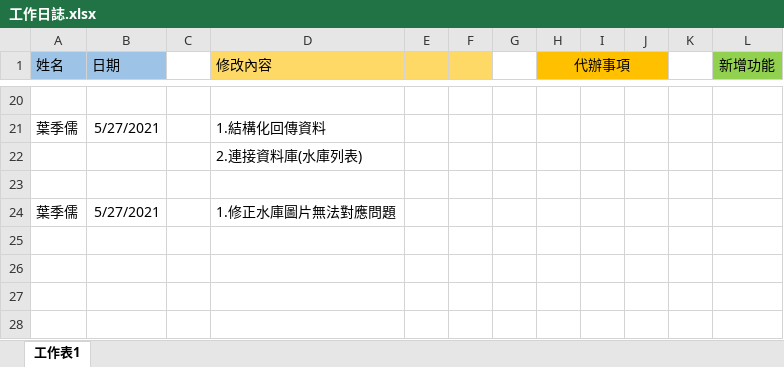
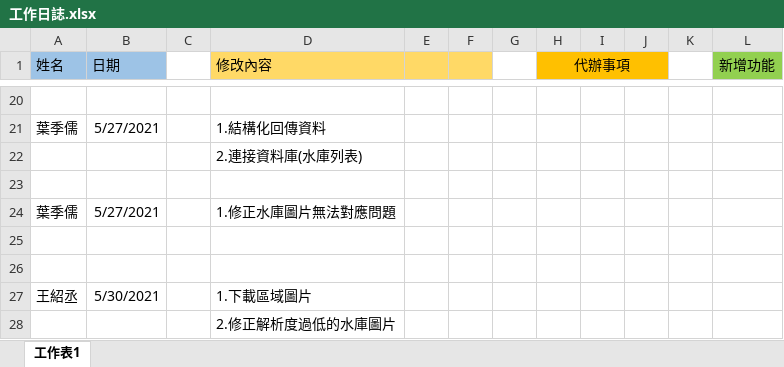
Before and after one commit to samwang1228/final-project-database, an Excel workbook: 工作日誌.xlsx, sheet 工作表1, drawn as a sheet; only a part is shown, gaps mark what is left out; values as stored, in another font and other column widths than the file's, no borders; the diff names each change by its address in the sheet, - before the commit and + after, or states it on an @@ line.

```diff
--- a/工作日誌.xlsx (sheet 工作表1)
+++ b/工作日誌.xlsx (sheet 工作表1)
+row 25: (empty)
+row 26: (empty)
+row 27: 王紹丞 | 5/30/2021 |  | 1.下載區域圖片
+row 28:  |  |  | 2.修正解析度過低的水庫圖片
```
Also changed, not shown: 16 other files.
